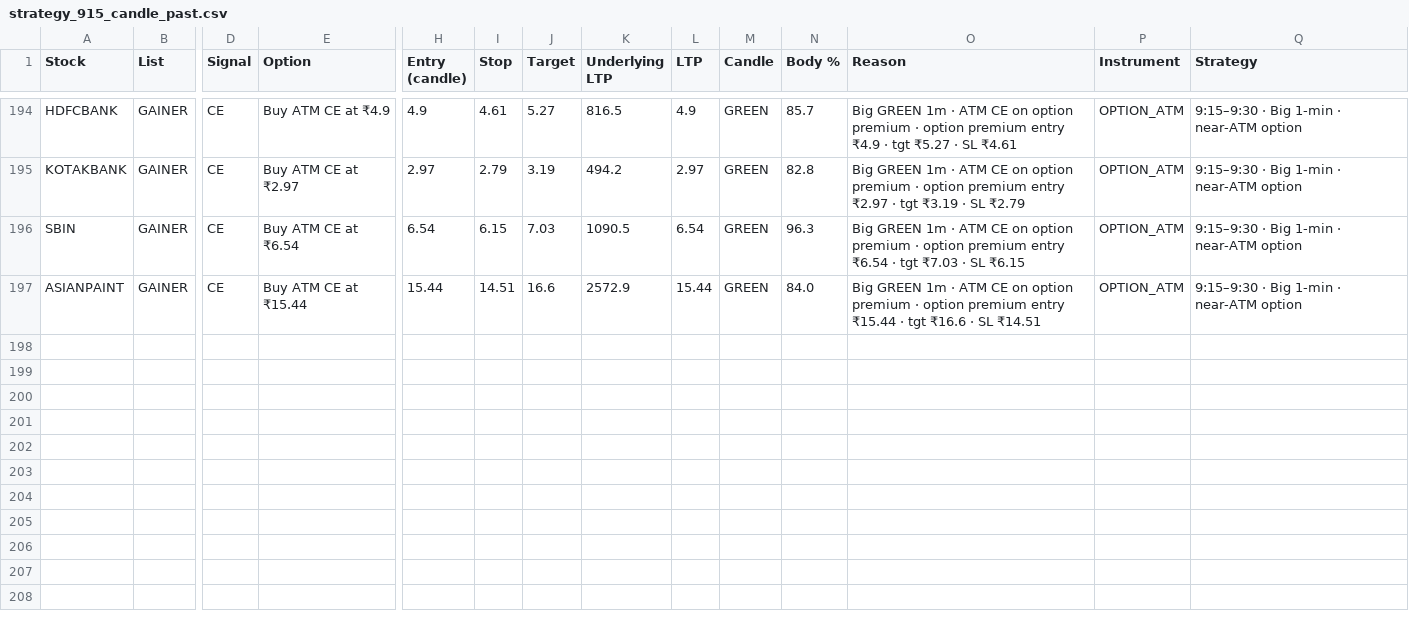
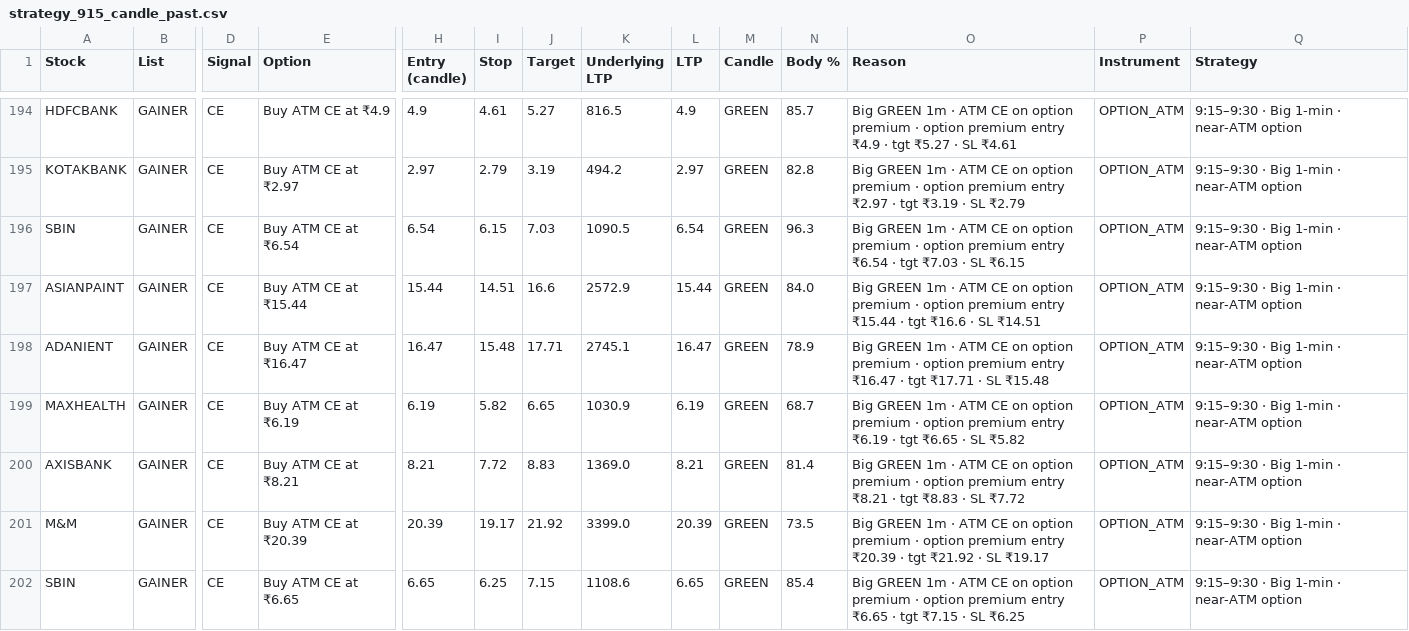
Before and after one commit to jpgenius31/swingtrading, a CSV file: strategy_915_candle_past.csv, drawn as a sheet; only a part is shown, gaps mark what is left out; rows hold the shown columns only; the diff names each change by its address in the sheet, - before the commit and + after, or states it on an @@ line.

```diff
--- a/strategy_915_candle_past.csv
+++ b/strategy_915_candle_past.csv
+row 198: ADANIENT | GAINER | CE | Buy ATM CE at ₹16.47 | 16.47 | 15.48 | 17.71 | 2745.1 | 16.47 | GREEN | 78.9 | Big GREEN 1m · ATM CE on option premium · option premium entry ₹16.47 · tgt ₹17.71 · SL ₹15.48 | OPTION_ATM | 9:15–9:30 · Big 1-min · near-ATM option
+row 199: MAXHEALTH | GAINER | CE | Buy ATM CE at ₹6.19 | 6.19 | 5.82 | 6.65 | 1030.9 | 6.19 | GREEN | 68.7 | Big GREEN 1m · ATM CE on option premium · option premium entry ₹6.19 · tgt ₹6.65 · SL ₹5.82 | OPTION_ATM | 9:15–9:30 · Big 1-min · near-ATM option
+row 200: AXISBANK | GAINER | CE | Buy ATM CE at ₹8.21 | 8.21 | 7.72 | 8.83 | 1369.0 | 8.21 | GREEN | 81.4 | Big GREEN 1m · ATM CE on option premium · option premium entry ₹8.21 · tgt ₹8.83 · SL ₹7.72 | OPTION_ATM | 9:15–9:30 · Big 1-min · near-ATM option
+row 201: M&M | GAINER | CE | Buy ATM CE at ₹20.39 | 20.39 | 19.17 | 21.92 | 3399.0 | 20.39 | GREEN | 73.5 | Big GREEN 1m · ATM CE on option premium · option premium entry ₹20.39 · tgt ₹21.92 · SL ₹19.17 | OPTION_ATM | 9:15–9:30 · Big 1-min · near-ATM option
+row 202: SBIN | GAINER | CE | Buy ATM CE at ₹6.65 | 6.65 | 6.25 | 7.15 | 1108.6 | 6.65 | GREEN | 85.4 | Big GREEN 1m · ATM CE on option premium · option premium entry ₹6.65 · tgt ₹7.15 · SL ₹6.25 | OPTION_ATM | 9:15–9:30 · Big 1-min · near-ATM option
```
Also changed, not shown: strategy_915_candle_live.csv, 6 other files.
